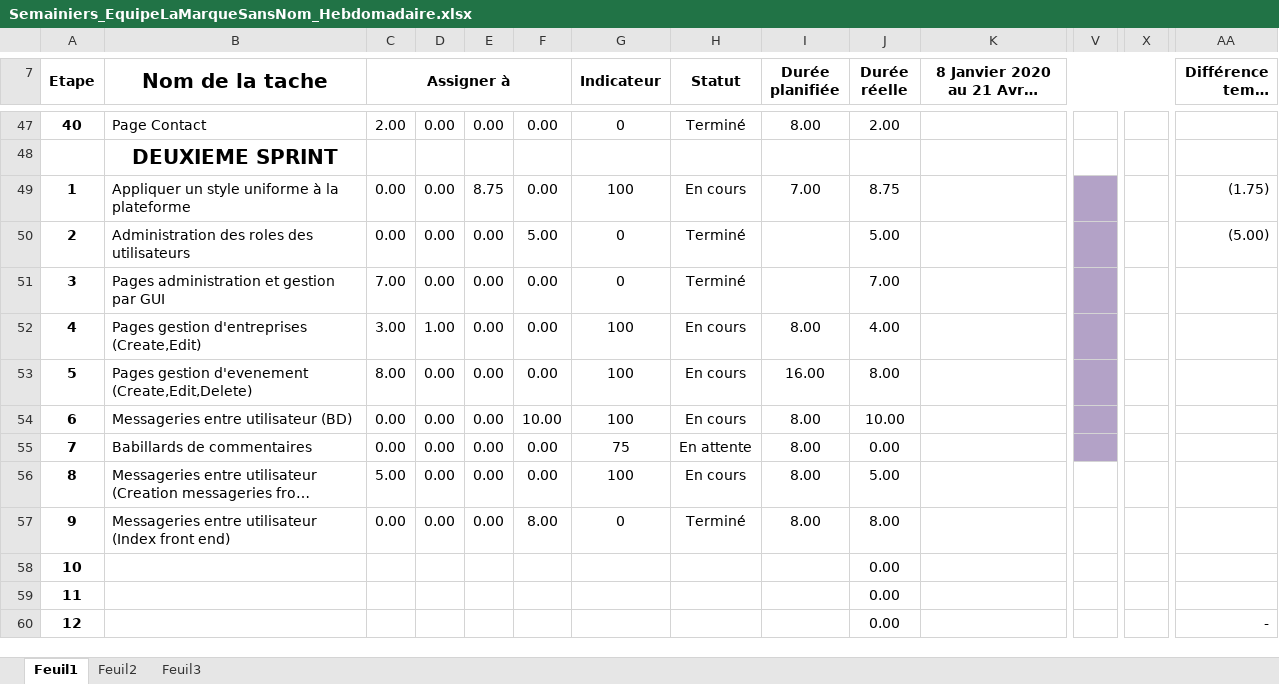
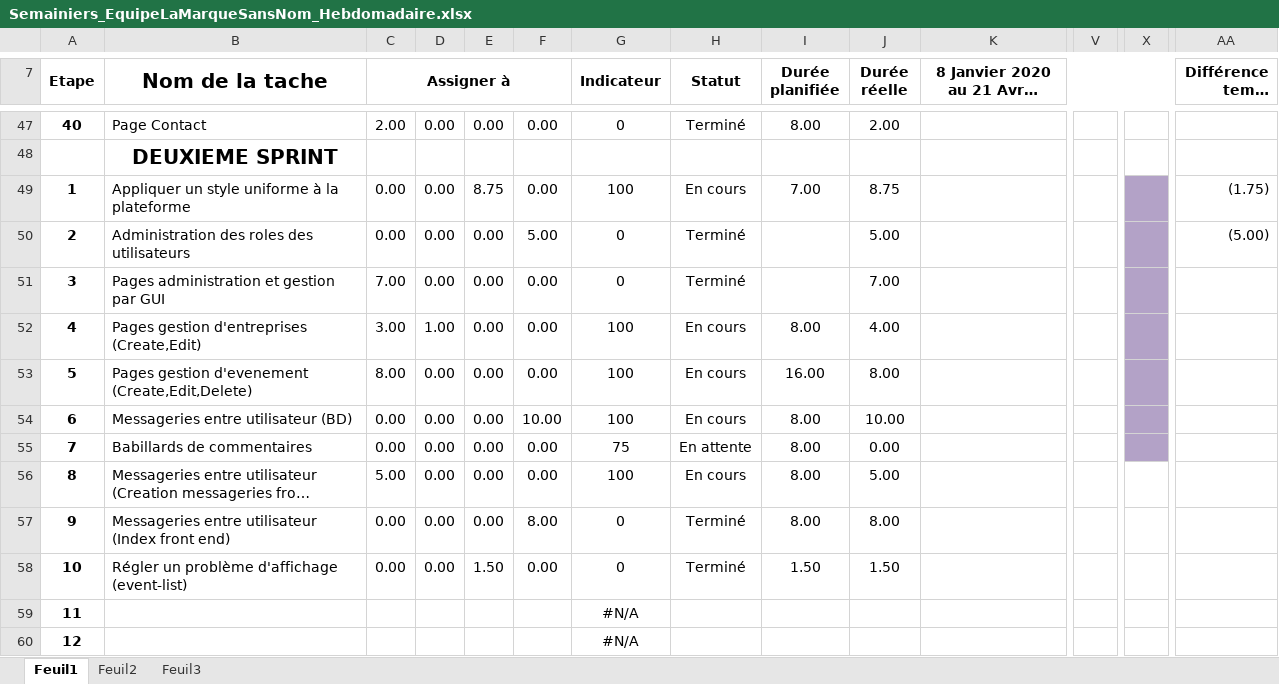
Before and after one commit to mrjrdg/marque-sans-nom, an Excel workbook: Semainiers/Semainiers_EquipeLaMarqueSansNom_Hebdomadaire.xlsx, sheet Feuil1, drawn as a sheet; only a part is shown, gaps mark what is left out; long unchanged cells end in …; values as stored, in another font and other column widths than the file's, no borders; conditional formats not drawn; removed rows and columns are numbered as before the commit, all else as after; rows hold the shown columns only; the diff covers the shown part only; the diff names each change by its address in the sheet, - before the commit and + after, or states it on an @@ line.

```diff
--- a/Semainiers/Semainiers_EquipeLaMarqueSansNom_Hebdomadaire.xlsx (sheet Feuil1)
+++ b/Semainiers/Semainiers_EquipeLaMarqueSansNom_Hebdomadaire.xlsx (sheet Feuil1)
-V49:V55 fill: #B3A2C7
+V49:V55 fill: none
-X49:X55 fill: none
+X49:X55 fill: #B3A2C7
-row 58: 10 |  |  |  |  |  |  |  |  | 0.00
+row 58: 10 | Régler un problème d'affichage (event-list) | 0.00 | 0.00 | 1.50 | 0.00 | 0 | Terminé | 1.50 | 1.50
-G59 (Indicateur): (empty)
+G59 (Indicateur): #N/A
-J59 (Durée réelle): 0.00
+J59 (Durée réelle): (empty)
-row 60: 12 |  |  |  |  |  |  |  |  | 0.00 |  |  |  | -
+row 60: 12 |  |  |  |  |  | #N/A
```
Also changed, not shown: 6 added rows and 7 edited cells elsewhere in this sheet, formulas that keep their value, 1 other file.
